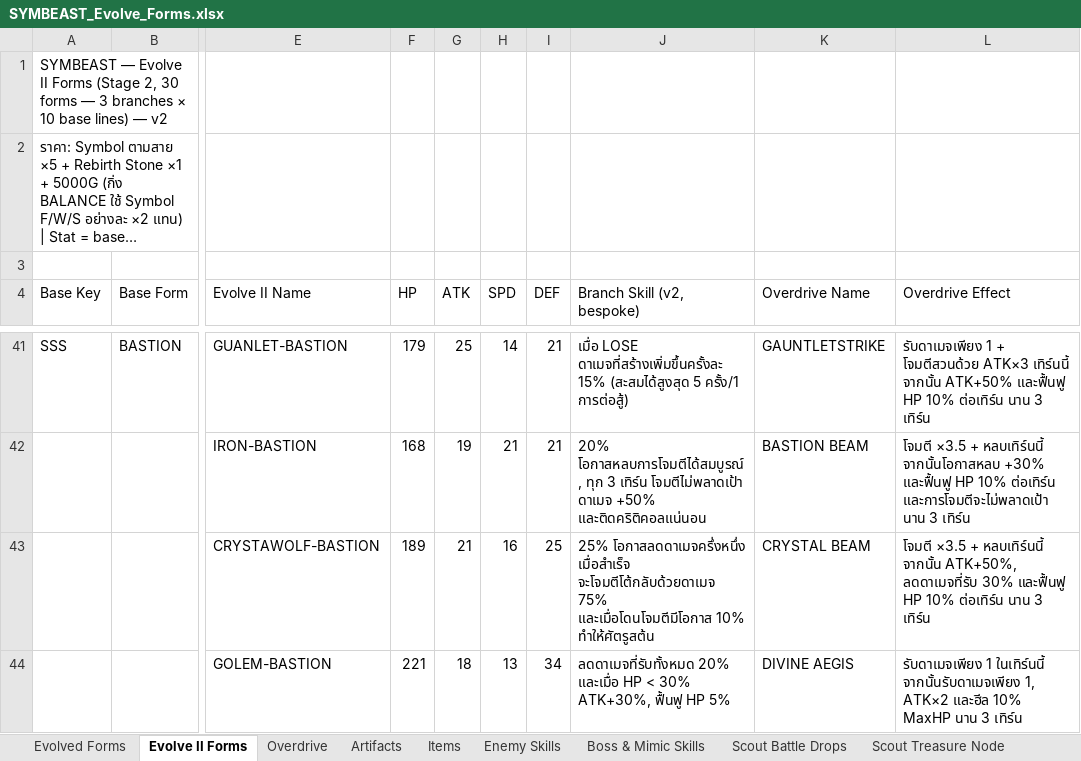
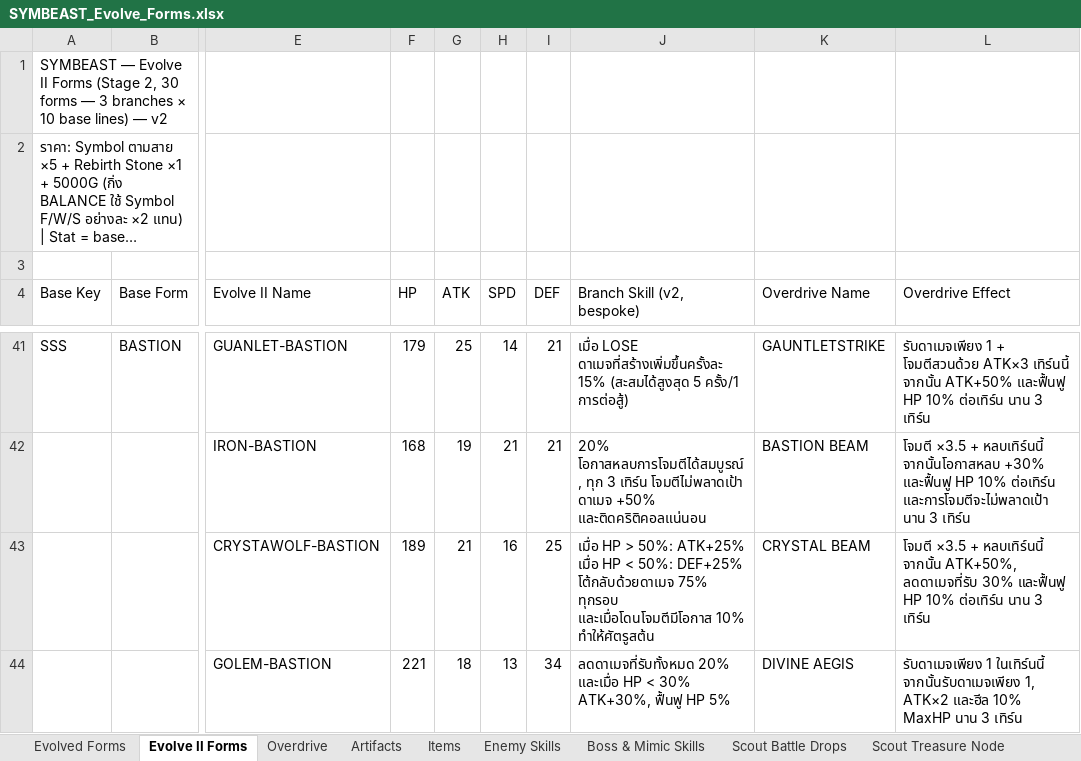
Before and after one commit to NutYoYo/Symbeast, an Excel workbook: SYMBEAST_Evolve_Forms.xlsx, sheet Evolve II Forms, drawn as a sheet; only a part is shown, gaps mark what is left out; long unchanged cells end in …; values as stored, in another font and other column widths than the file's, no borders; the diff names each change by its address in the sheet, - before the commit and + after, or states it on an @@ line.

```diff
--- a/SYMBEAST_Evolve_Forms.xlsx (sheet Evolve II Forms)
+++ b/SYMBEAST_Evolve_Forms.xlsx (sheet Evolve II Forms)
-J43 (Branch Skill (v2, bespoke)): 25% โอกาสลดดาเมจครึ่งหนึ่ง เมื่อสำเร็จ จะโจมตีโต้กลับด้วยดาเมจ 75% และเมื่อโดนโจมตีมีโอกาส 10%…
+J43 (Branch Skill (v2, bespoke)): เมื่อ HP > 50%: ATK+25% เมื่อ HP < 50%: DEF+25% โต้กลับด้วยดาเมจ 75% ทุกรอบ และเมื่อโดนโจมตีมีโอกาส 10%…
```
Also changed, not shown: 1 other file.
